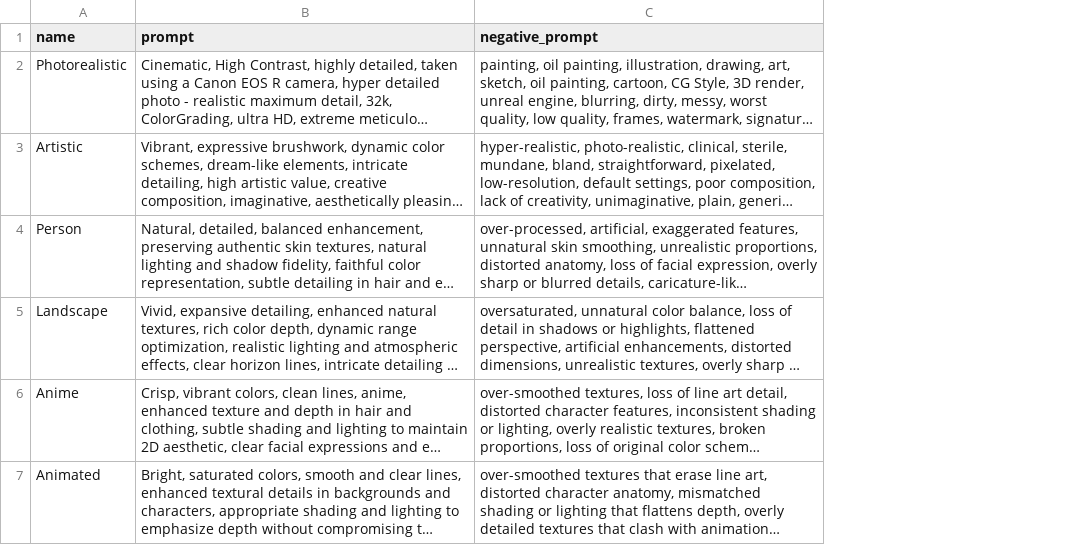
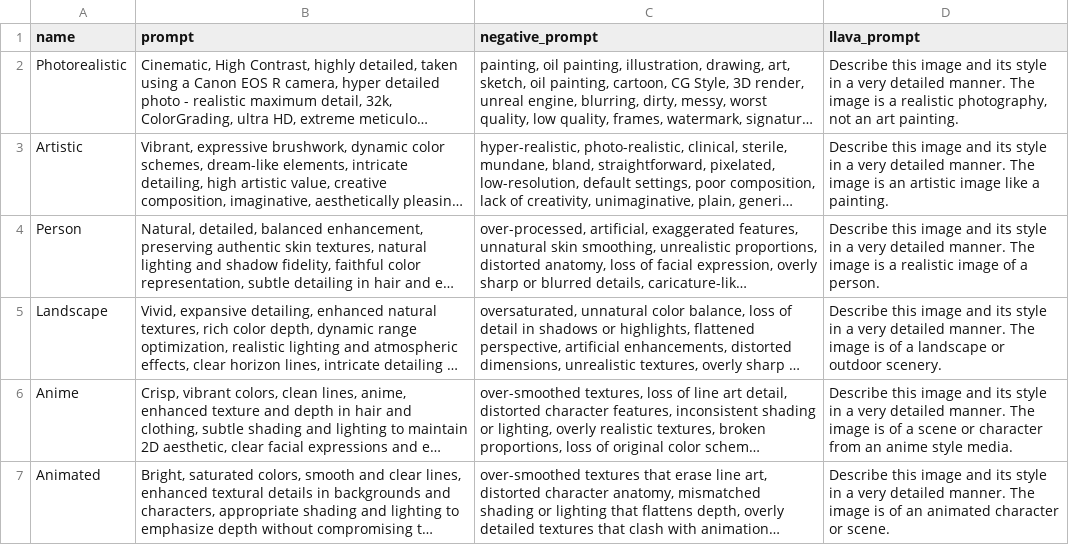
Before and after one commit to promeG/SUPIR, a CSV file: styles/styles.csv, drawn as a sheet; long unchanged cells end in …; the diff names each change by its address in the sheet, - before the commit and + after, or states it on an @@ line.

```diff
--- a/styles/styles.csv
+++ b/styles/styles.csv
+column D (llava_prompt), rows 2-7: Describe this image and its style in a very detailed manner. The image is a realistic photography, not an art painting. | Describe this image and its style in a very detailed manner. The image is an artistic image like a painting. | Describe this image and its style in a very detailed manner. The image is a realistic image of a person. | Describe this image and its style in a very detailed manner. The image is of a landscape or outdoor scenery. | Describe this image and its style in a very detailed manner. The image is of a scene or character from an anime style media. | Describe this image and its style in a very detailed manner. The image is of an animated character or scene.
```
Also changed, not shown: 5 other files.
